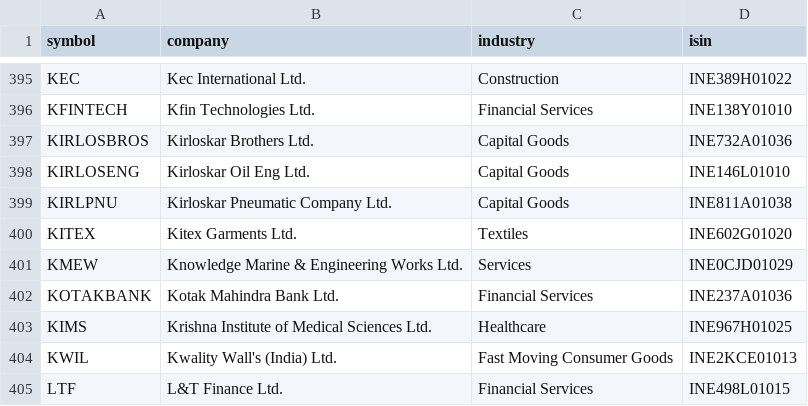
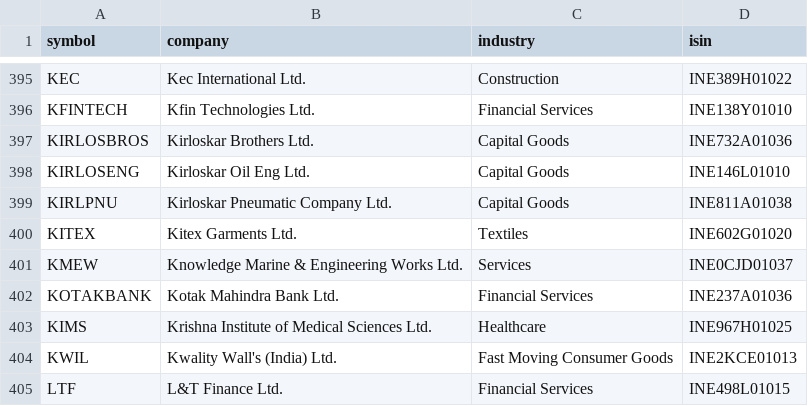
Before and after one commit to vs916491-maker/Nifty-sector-strength, a CSV file: data/constituents/TOTALMKT.csv, drawn as a sheet; only a part is shown, gaps mark what is left out.

```diff
--- a/data/constituents/TOTALMKT.csv
+++ b/data/constituents/TOTALMKT.csv
@@ -400,3 +400,3 @@ KIRLPNU,Kirloskar Pneumatic Company Ltd.,Capital Goods,INE811A01038
 KITEX,Kitex Garments Ltd.,Textiles,INE602G01020
-KMEW,Knowledge Marine & Engineering Works Ltd.,Services,INE0CJD01029
+KMEW,Knowledge Marine & Engineering Works Ltd.,Services,INE0CJD01037
 KOTAKBANK,Kotak Mahindra Bank Ltd.,Financial Services,INE237A01036
```
Also changed, not shown: data/meta/advance_decline.csv, data/meta/mcap.csv, 3 other files.
